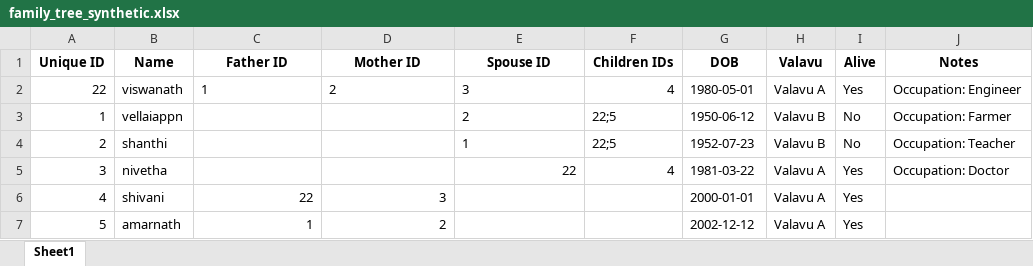
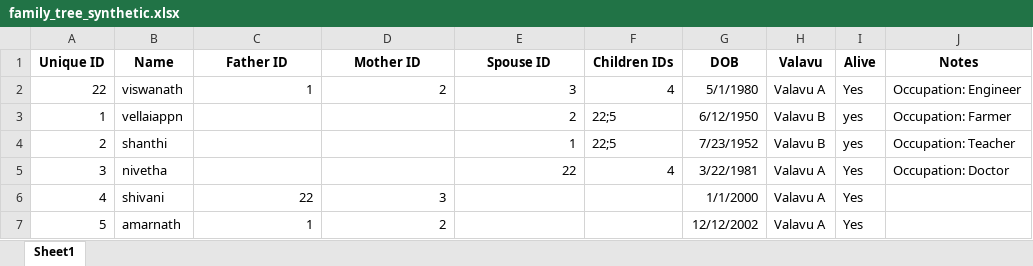
Before and after one commit to visvel/family-tree-st1, an Excel workbook: family_tree_synthetic.xlsx, sheet Sheet1, drawn as a sheet; values as stored, in another font and other column widths than the file's, no borders; the diff names each change by its address in the sheet, - before the commit and + after, or states it on an @@ line.

```diff
--- a/family_tree_synthetic.xlsx (sheet Sheet1)
+++ b/family_tree_synthetic.xlsx (sheet Sheet1)
-C2:E2 alignment: left
+C2:E2 alignment: right
-G2 (DOB): 1980-05-01
+G2 (DOB): 5/1/1980
-E3:E4 alignment: left
+E3:E4 alignment: right
-G3 (DOB): 1950-06-12
+G3 (DOB): 6/12/1950
-I3:I4 (Alive): No
+I3:I4 (Alive): yes
-G4 (DOB): 1952-07-23
+G4 (DOB): 7/23/1952
-G5 (DOB): 1981-03-22
+G5 (DOB): 3/22/1981
-G6 (DOB): 2000-01-01
+G6 (DOB): 1/1/2000
-G7 (DOB): 2002-12-12
+G7 (DOB): 12/12/2002
```
Also changed, not shown: 3 other files.
